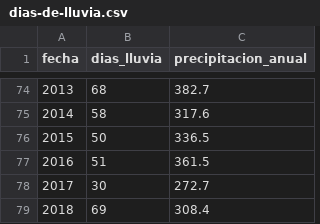
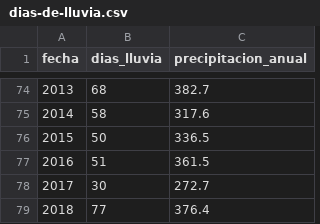
Before and after one commit to vulturno/forno, a CSV file: csv/dias-de-lluvia.csv, drawn as a sheet; only a part is shown, gaps mark what is left out.

Commit message:
dias de lluvia

```diff
--- a/csv/dias-de-lluvia.csv
+++ b/csv/dias-de-lluvia.csv
@@ -78,2 +78,2 @@ fecha,dias_lluvia,precipitacion_anual
 2017,30,272.7
-2018,69,308.4
+2018,77,376.4
```
